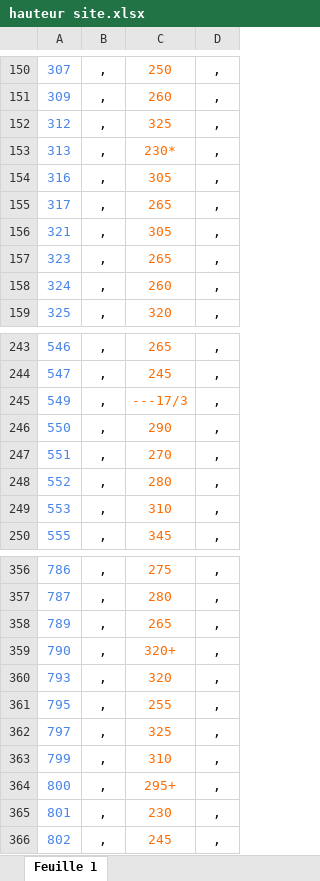
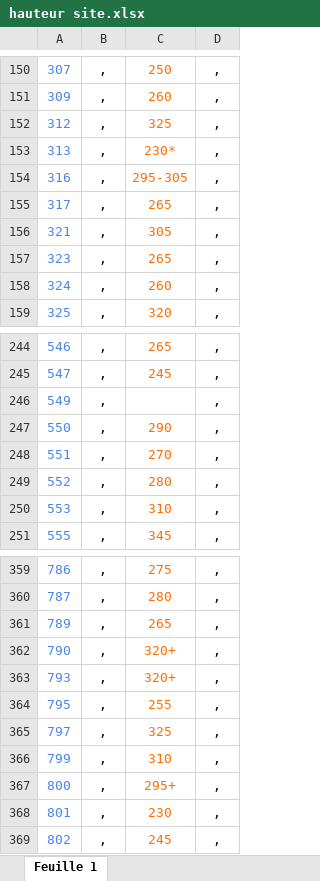
Before and after one commit to zaf57/HTD, an Excel workbook: hauteur site.xlsx, sheet Feuille 1, drawn as a sheet; only a part is shown, gaps mark what is left out; values as stored, in another font and other column widths than the file's, no borders; charts and pictures not drawn; addresses are those after the commit; the diff covers the shown part only; the diff names each change by its address in the sheet, - before the commit and + after, or states it on an @@ line.

```diff
--- a/hauteur site.xlsx (sheet Feuille 1)
+++ b/hauteur site.xlsx (sheet Feuille 1)
-C154: 305
+C154: 295-305
-C246: ---17/3
+C246: (empty)
-C363: 320
+C363: 320+
```
Also changed, not shown: 4 added rows and 1 edited cell elsewhere in this sheet.
